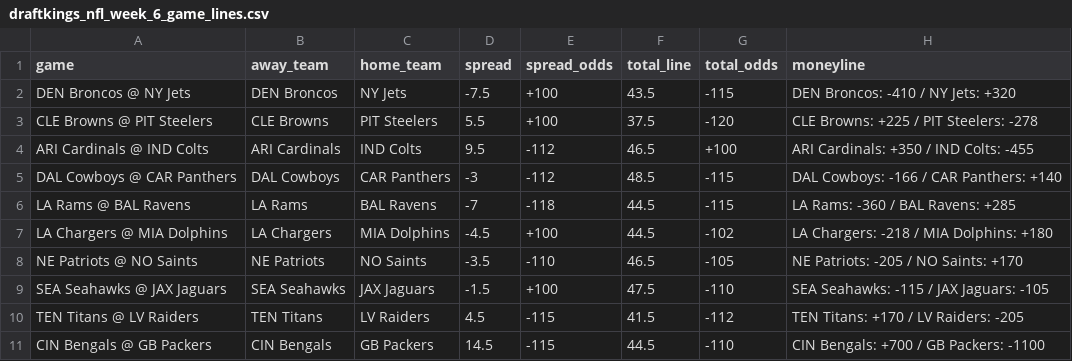
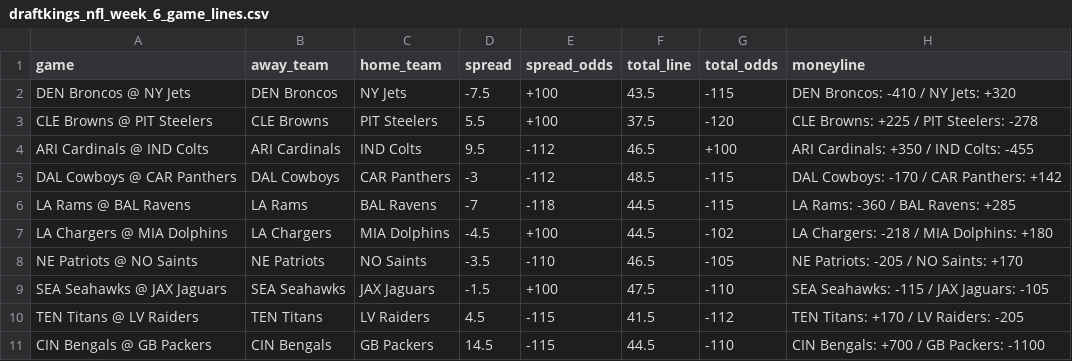
Before and after one commit to atharva-ketkar1/NFL_Game_Predictor, a CSV file: nfl_data/draftkings_nfl_week_6_game_lines.csv, drawn as a sheet; only a part is shown.

```diff
--- a/nfl_data/draftkings_nfl_week_6_game_lines.csv
+++ b/nfl_data/draftkings_nfl_week_6_game_lines.csv
@@ -4,3 +4,3 @@ CLE Browns @ PIT Steelers,CLE Browns,PIT Steelers,5.5,+100,37.5,-120,CLE Browns:
 ARI Cardinals @ IND Colts,ARI Cardinals,IND Colts,9.5,-112,46.5,+100,ARI Cardinals: +350 / IND Colts: -455
-DAL Cowboys @ CAR Panthers,DAL Cowboys,CAR Panthers,-3,-112,48.5,-115,DAL Cowboys: -166 / CAR Panthers: +140
+DAL Cowboys @ CAR Panthers,DAL Cowboys,CAR Panthers,-3,-112,48.5,-115,DAL Cowboys: -170 / CAR Panthers: +142
 LA Rams @ BAL Ravens,LA Rams,BAL Ravens,-7,-118,44.5,-115,LA Rams: -360 / BAL Ravens: +285
```
Also changed, not shown: nfl_data/draftkings_nfl_week_6_props.csv, nfl_data/fanduel_nfl_week_6_props.csv.
